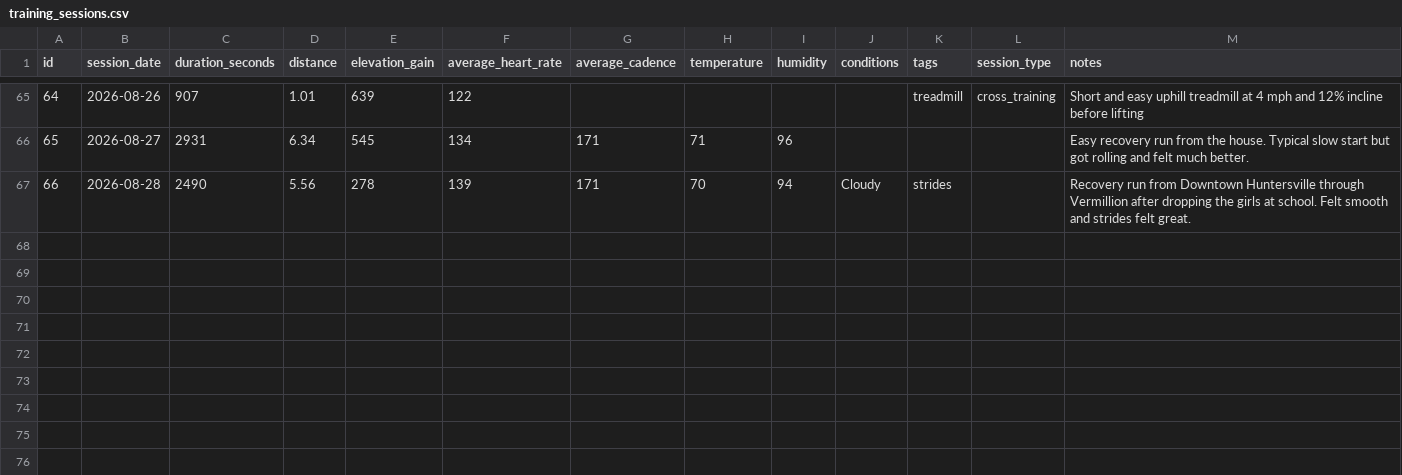
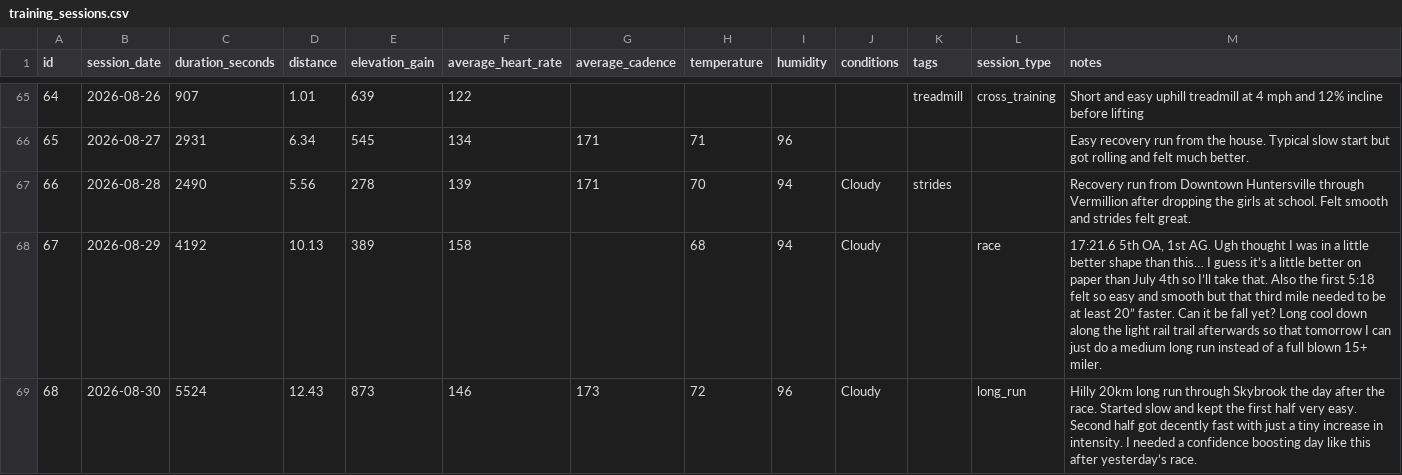
Before and after one commit to cappscr/digital-training-log-app, a CSV file: backend/db/seeds/training_sessions.csv, drawn as a sheet; only a part is shown, gaps mark what is left out; the diff names each change by its address in the sheet, - before the commit and + after, or states it on an @@ line.

Commit message:
[#316] Latest training sessions added to the seed data

```diff
--- a/backend/db/seeds/training_sessions.csv
+++ b/backend/db/seeds/training_sessions.csv
+row 68: 67 | 2026-08-29 | 4192 | 10.13 | 389 | 158 |  | 68 | 94 | Cloudy |  | race | 17:21.6 5th OA, 1st AG. Ugh thought I was in a little better shape than this… I guess it’s a little better on paper than July 4th so I’ll take that. Also the first 5:18 felt so easy and smooth but that third mile needed to be at least 20” faster. Can it be fall yet? Long cool down along the light rail trail afterwards so that tomorrow I can just do a medium long run instead of a full blown 15+ miler.
+row 69: 68 | 2026-08-30 | 5524 | 12.43 | 873 | 146 | 173 | 72 | 96 | Cloudy |  | long_run | Hilly 20km long run through Skybrook the day after the race. Started slow and kept the first half very easy. Second half got decently fast with just a tiny increase in intensity. I needed a confidence boosting day like this after yesterday’s race.
```
